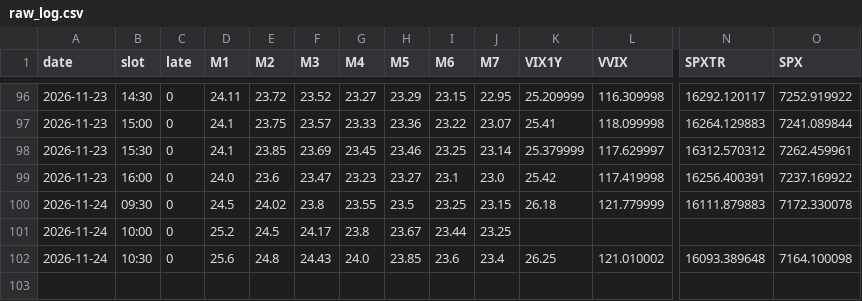
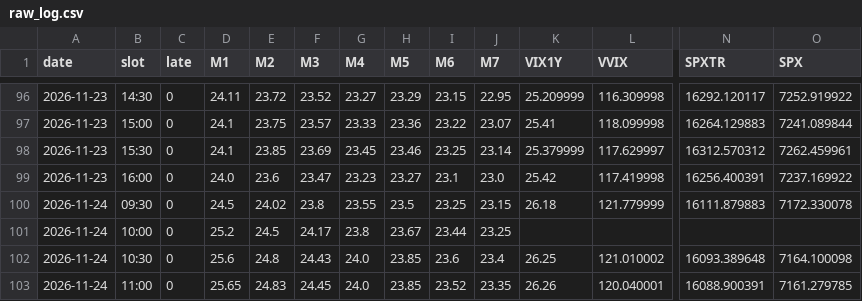
Before and after one commit to leveragevolatilitylife/Volatility-Thermometer, a CSV file: data/raw_log.csv, drawn as a sheet; only a part is shown, gaps mark what is left out; rows hold the shown columns only; the diff names each change by its address in the sheet, - before the commit and + after, or states it on an @@ line.

```diff
--- a/data/raw_log.csv
+++ b/data/raw_log.csv
+row 103: 2026-11-24 | 11:00 | 0 | 25.65 | 24.83 | 24.45 | 24.0 | 23.85 | 23.52 | 23.35 | 26.26 | 120.040001 | 16088.900391 | 7161.279785
```
Also changed, not shown: data/log.csv, 2 other files.
